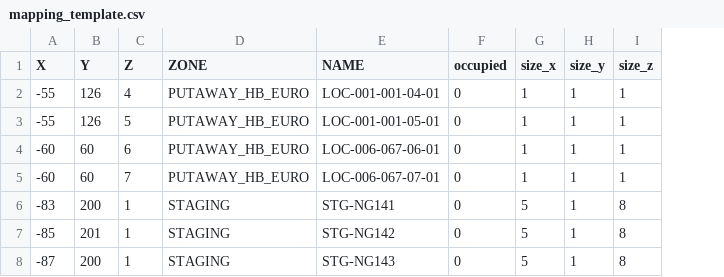
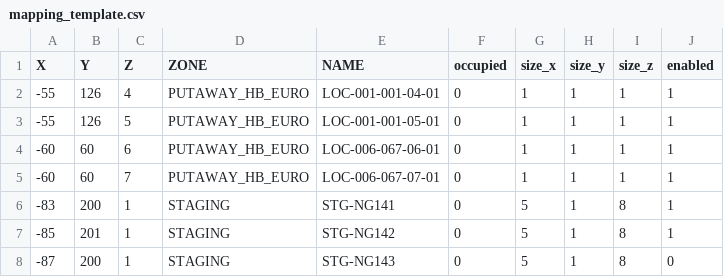
Before and after one commit to jonathanlawhh/warehouse-mapping-tool, a CSV file: public/template/mapping_template.csv, drawn as a sheet; the diff names each change by its address in the sheet, - before the commit and + after, or states it on an @@ line.

Commit message:
feat: add enabled column with grey styling and segmented button filters

```diff
--- a/public/template/mapping_template.csv
+++ b/public/template/mapping_template.csv
+column J (enabled), rows 2-8: 1 | 1 | 1 | 1 | 1 | 1 | 0
```
Also changed, not shown: 2 other files.
